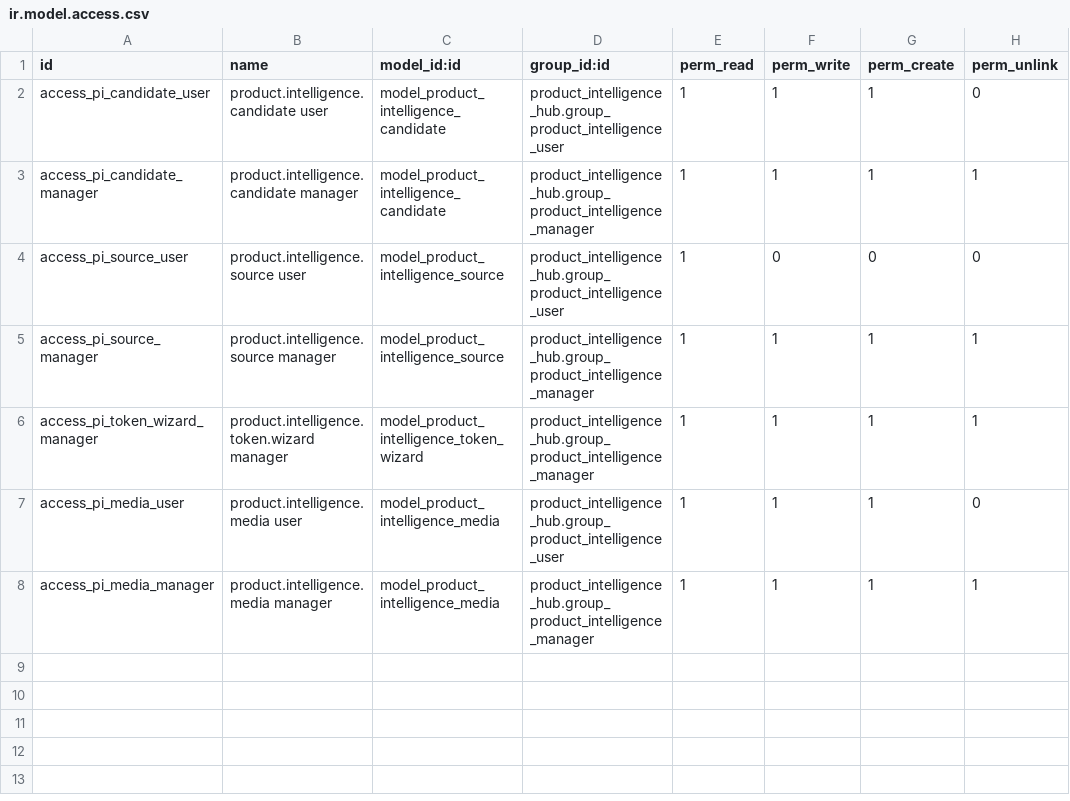
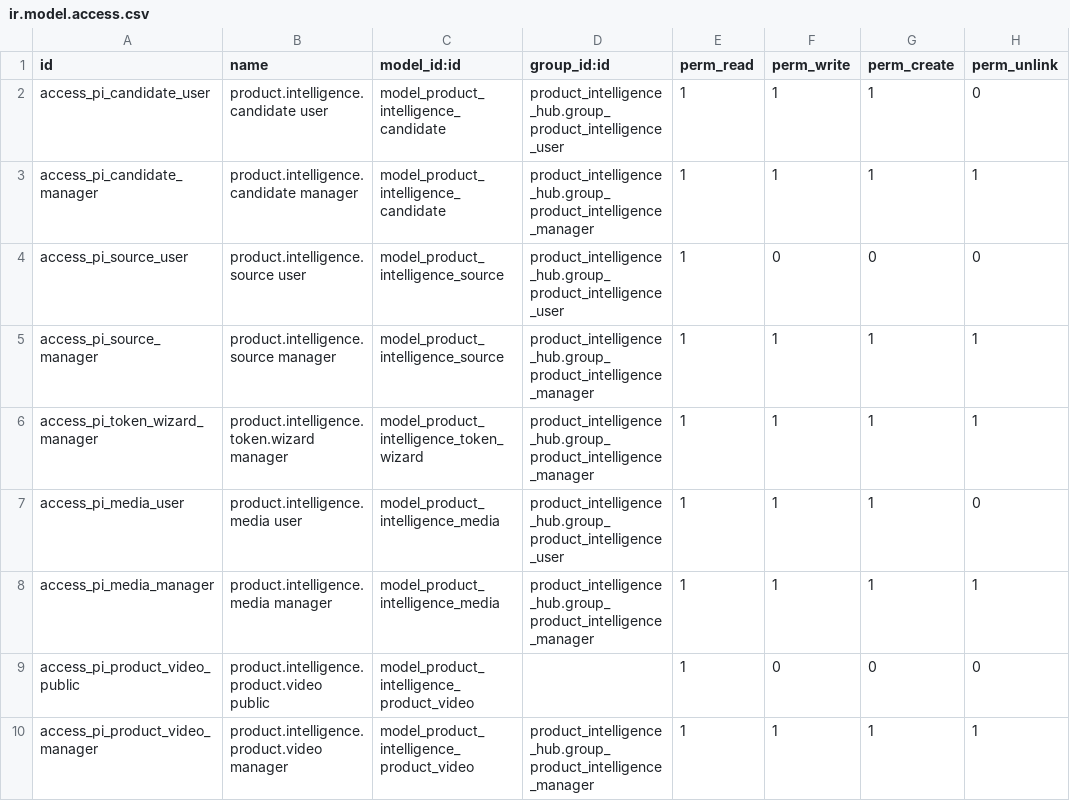
Before and after one commit to lightlink029-max/dongcheng, a CSV file: product_intelligence_hub/security/ir.model.access.csv, drawn as a sheet.

Commit message:
Allow website product video playback

```diff
--- a/product_intelligence_hub/security/ir.model.access.csv
+++ b/product_intelligence_hub/security/ir.model.access.csv
@@ -8 +8,3 @@ access_pi_media_user,product.intelligence.media user,model_product_intelligence_
 access_pi_media_manager,product.intelligence.media manager,model_product_intelligence_media,product_intelligence_hub.group_product_intelligence_manager,1,1,1,1
+access_pi_product_video_public,product.intelligence.product.video public,model_product_intelligence_product_video,,1,0,0,0
+access_pi_product_video_manager,product.intelligence.product.video manager,model_product_intelligence_product_video,product_intelligence_hub.group_product_intelligence_manager,1,1,1,1
```
